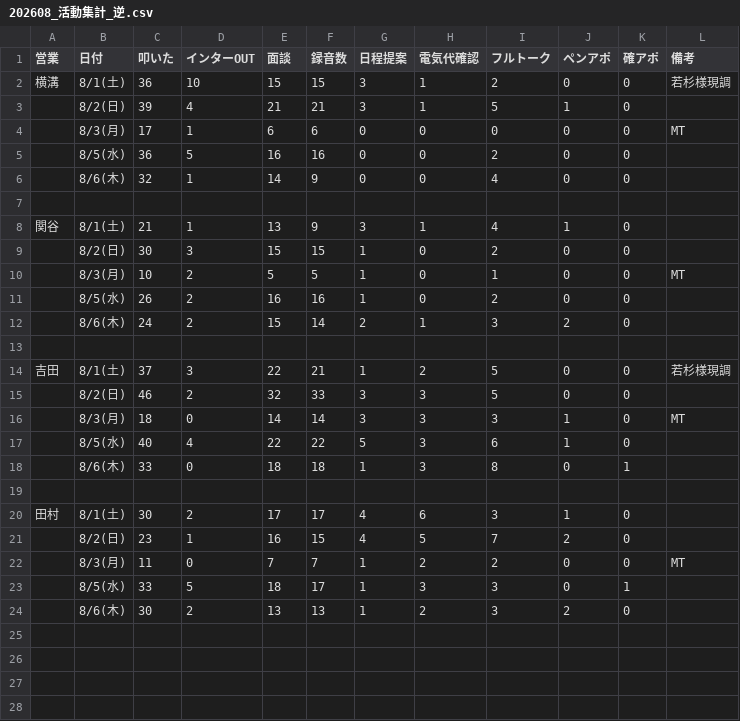
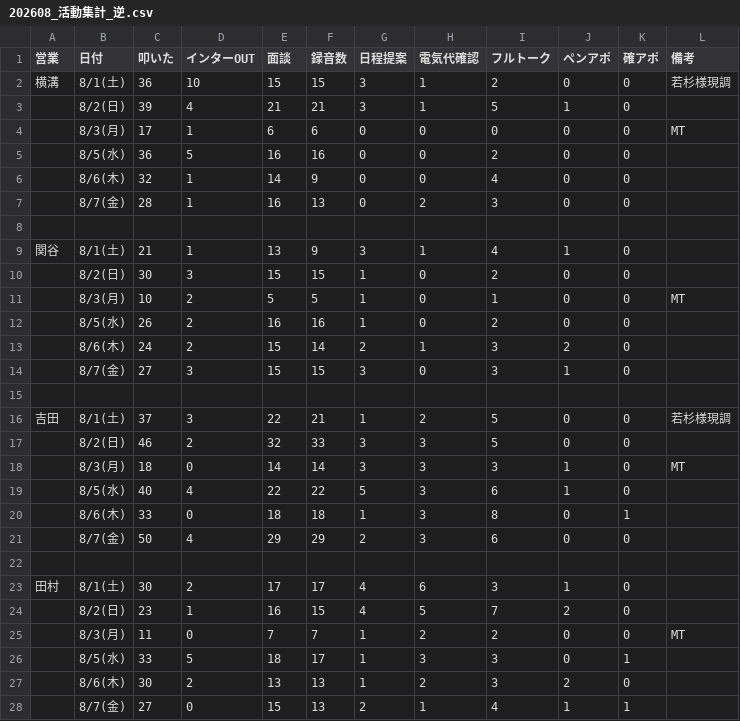
Before and after one commit to shuhei-mori/eiko-report, a CSV file: 202608_活動集計_逆.csv, drawn as a sheet; the diff names each change by its address in the sheet, - before the commit and + after, or states it on an @@ line.

```diff
--- a/202608_活動集計_逆.csv
+++ b/202608_活動集計_逆.csv
+row 7:  | 8/7(金) | 28 | 1 | 16 | 13 | 0 | 2 | 3 | 0 | 0
+row 14:  | 8/7(金) | 27 | 3 | 15 | 15 | 3 | 0 | 3 | 1 | 0
+row 21:  | 8/7(金) | 50 | 4 | 29 | 29 | 2 | 3 | 6 | 0 | 0
+row 28:  | 8/7(金) | 27 | 0 | 15 | 13 | 2 | 1 | 4 | 1 | 1
```
Also changed, not shown: 202608_活動集計.csv, katsudou.csv, 3 other files.
